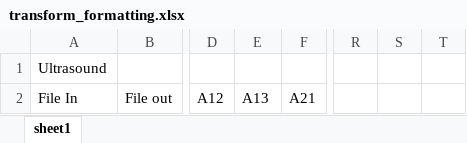
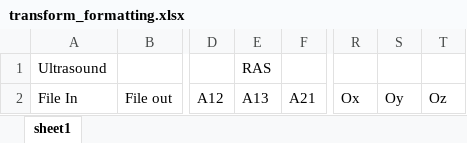
Before and after one commit to hart-seg-reg/amsaf, an Excel workbook: amsaf/transform/transform_formatting.xlsx, sheet sheet1, drawn as a sheet; only a part is shown, gaps mark what is left out; values as stored, in another font and other column widths than the file's, no borders; the diff names each change by its address in the sheet, - before the commit and + after, or states it on an @@ line.

Commit message:
Worked on transform readme and lps/ras conversion

```diff
--- a/amsaf/transform/transform_formatting.xlsx (sheet sheet1)
+++ b/amsaf/transform/transform_formatting.xlsx (sheet sheet1)
-E1: (empty)
+E1: RAS
-R2: (empty)
+R2: Ox
-S2: (empty)
+S2: Oy
-T2: (empty)
+T2: Oz
```
Also changed, not shown: 3 other files.
